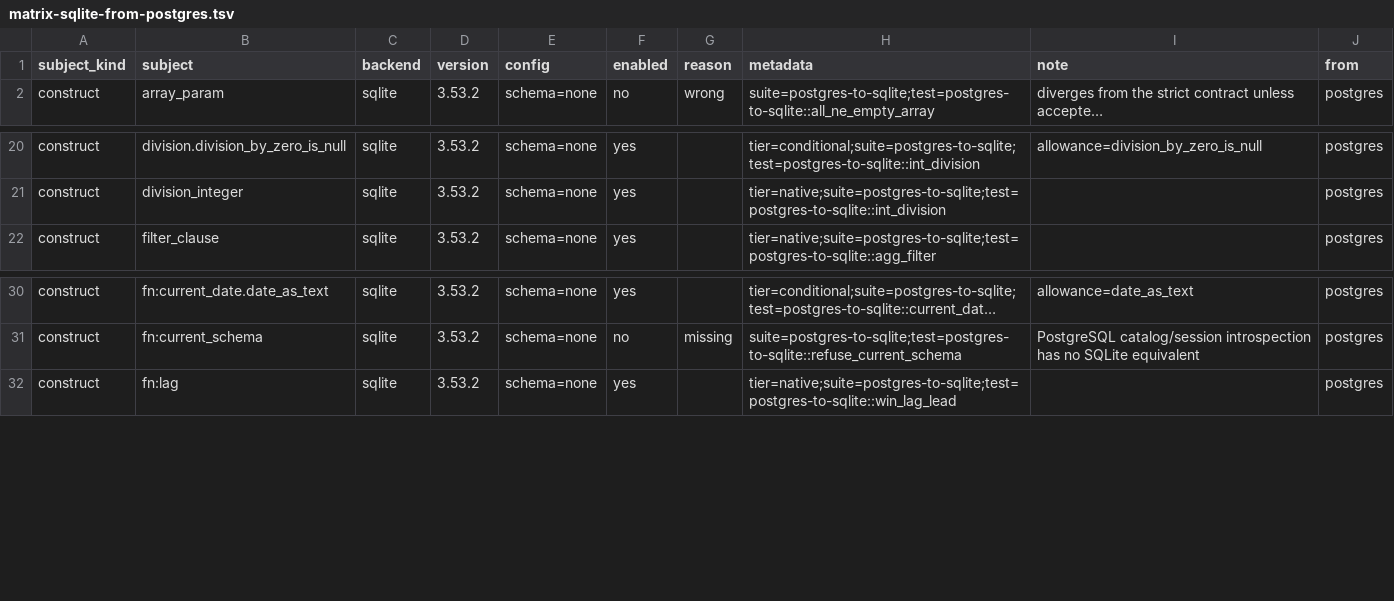
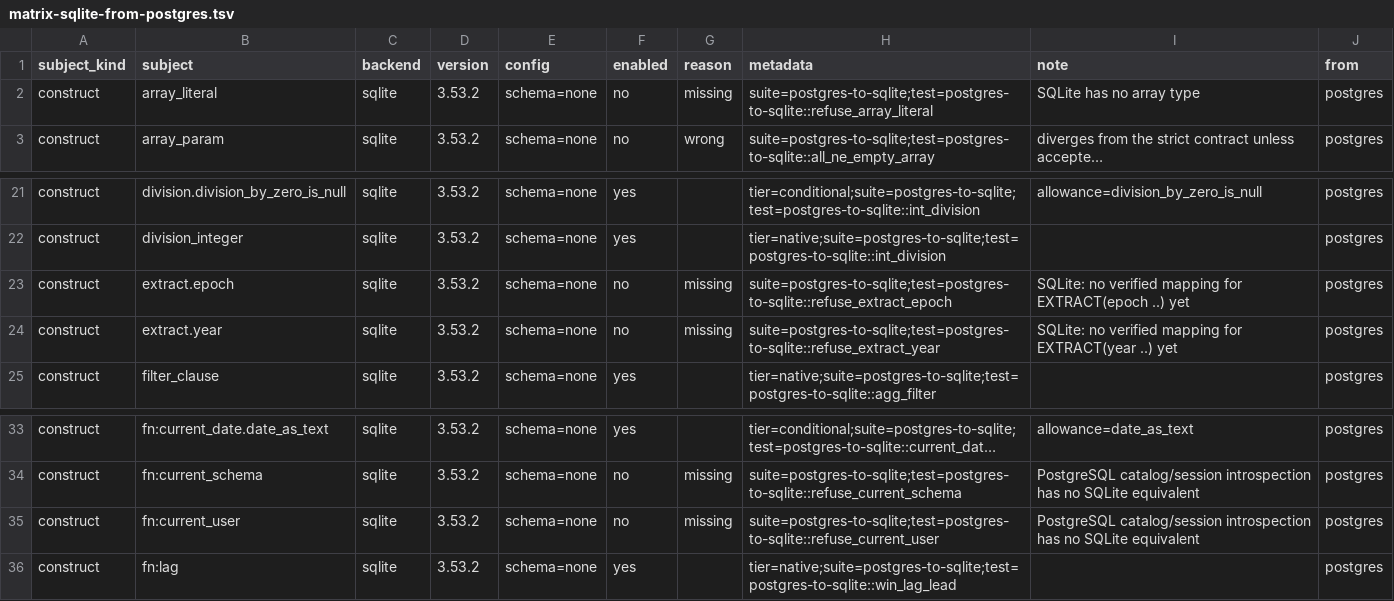
Before and after one commit to ThinkersJournal/unisql, a TSV file: crates/unisql-dialect-sqlite/matrix-sqlite-from-postgres.tsv, drawn as a sheet; only a part is shown, gaps mark what is left out; long unchanged cells end in …; the diff names each change by its address in the sheet, - before the commit and + after, or states it on an @@ line.

```diff
--- a/crates/unisql-dialect-sqlite/matrix-sqlite-from-postgres.tsv
+++ b/crates/unisql-dialect-sqlite/matrix-sqlite-from-postgres.tsv
+row 2: construct | array_literal | sqlite | 3.53.2 | schema=none | no | missing | suite=postgres-to-sqlite;test=postgres-to-sqlite::refuse_array_literal | SQLite has no array type | postgres
+row 23: construct | extract.epoch | sqlite | 3.53.2 | schema=none | no | missing | suite=postgres-to-sqlite;test=postgres-to-sqlite::refuse_extract_epoch | SQLite: no verified mapping for EXTRACT(epoch ..) yet | postgres
+row 24: construct | extract.year | sqlite | 3.53.2 | schema=none | no | missing | suite=postgres-to-sqlite;test=postgres-to-sqlite::refuse_extract_year | SQLite: no verified mapping for EXTRACT(year ..) yet | postgres
+row 35: construct | fn:current_user | sqlite | 3.53.2 | schema=none | no | missing | suite=postgres-to-sqlite;test=postgres-to-sqlite::refuse_current_user | PostgreSQL catalog/session introspection has no SQLite equivalent | postgres
```
Also changed, not shown: crates/unisql-dialect-mysql/matrix-mariadb-from-postgres.tsv, crates/unisql-dialect-mysql/matrix-mysql-from-postgres.tsv, 21 other files.
